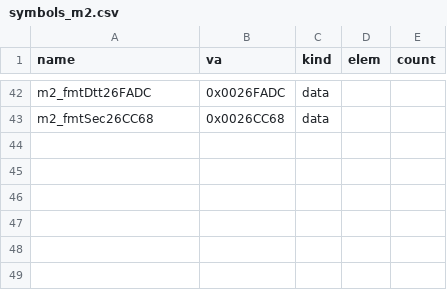
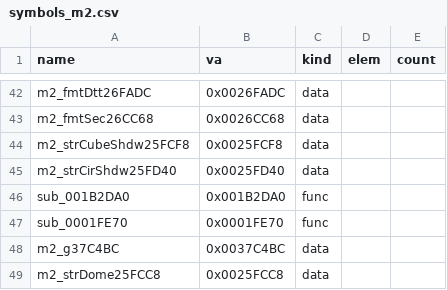
Before and after one commit to Pallypots/Project-Soul-Robber, a CSV file: config/symbols_m2.csv, drawn as a sheet; only a part is shown, gaps mark what is left out.

```diff
--- a/config/symbols_m2.csv
+++ b/config/symbols_m2.csv
@@ -43 +43,7 @@ m2_fmtDtt26FADC,0x0026FADC,data,,
 m2_fmtSec26CC68,0x0026CC68,data,,
+m2_strCubeShdw25FCF8,0x0025FCF8,data,,
+m2_strCirShdw25FD40,0x0025FD40,data,,
+sub_001B2DA0,0x001B2DA0,func,,
+sub_0001FE70,0x0001FE70,func,,
+m2_g37C4BC,0x0037C4BC,data,,
+m2_strDome25FCC8,0x0025FCC8,data,,
```
Also changed, not shown: config/function_states_m2.csv, 6 other files.
